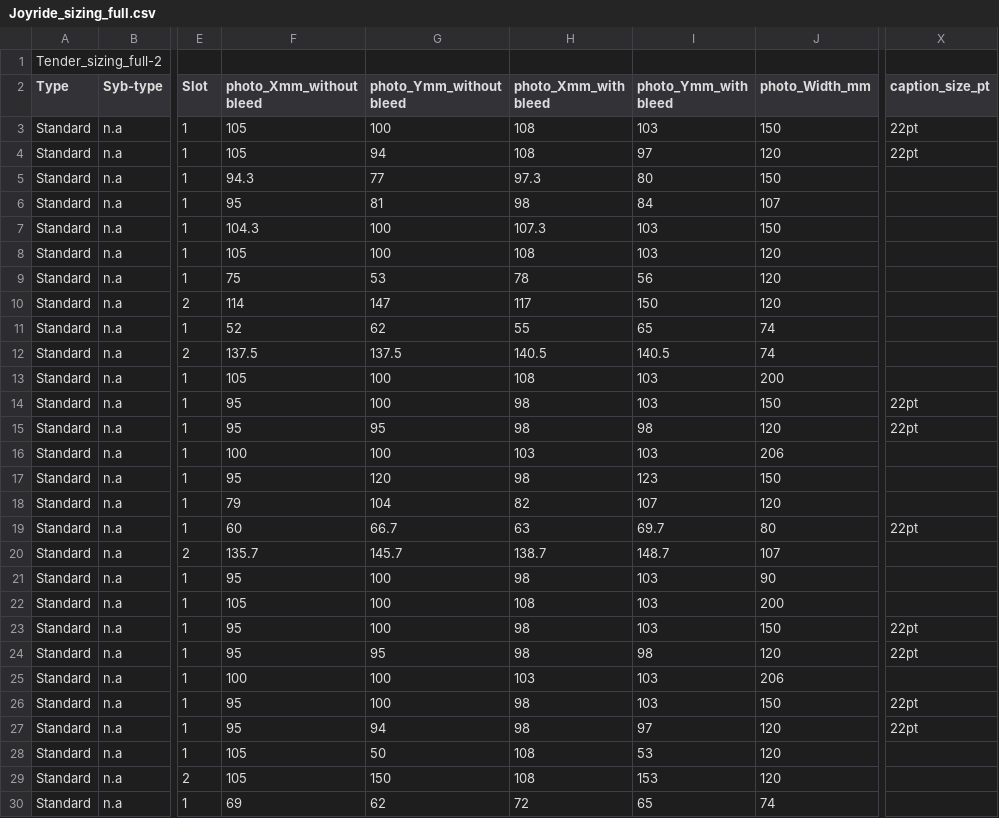
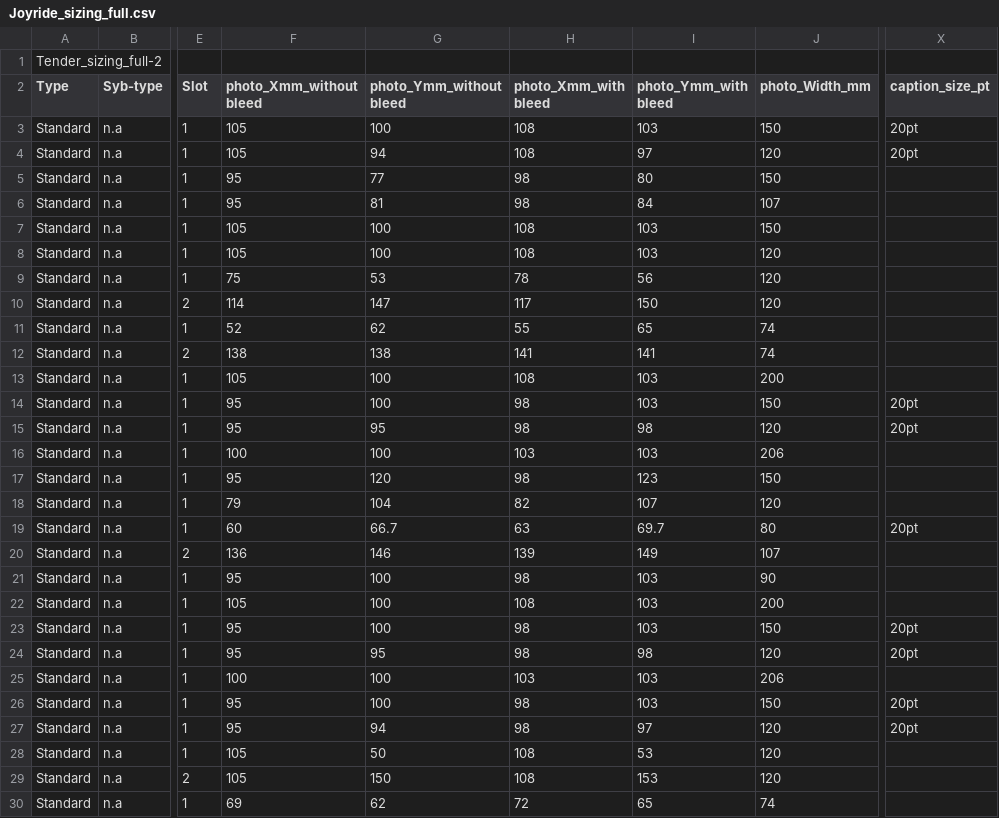
Before and after one commit to aevia-design/aevia-test, a CSV file: assets/Template_Joyride/Joyride_sizing_full.csv, drawn as a sheet; only a part is shown, gaps mark what is left out; the diff covers the shown part only; the diff names each change by its address in the sheet, - before the commit and + after, or states it on an @@ line.

```diff
--- a/assets/Template_Joyride/Joyride_sizing_full.csv
+++ b/assets/Template_Joyride/Joyride_sizing_full.csv
-X3:X4 (caption_size_pt): 22pt
+X3:X4 (caption_size_pt): 20pt
-F5 (photo_Xmm_without bleed): 94.3
+F5 (photo_Xmm_without bleed): 95
-H5 (photo_Xmm_with bleed): 97.3
+H5 (photo_Xmm_with bleed): 98
-F7 (photo_Xmm_without bleed): 104.3
+F7 (photo_Xmm_without bleed): 105
-H7 (photo_Xmm_with bleed): 107.3
+H7 (photo_Xmm_with bleed): 108
-F12 (photo_Xmm_without bleed): 137.5
+F12 (photo_Xmm_without bleed): 138
-G12 (photo_Ymm_without bleed): 137.5
+G12 (photo_Ymm_without bleed): 138
-H12 (photo_Xmm_with bleed): 140.5
+H12 (photo_Xmm_with bleed): 141
-I12 (photo_Ymm_with bleed): 140.5
+I12 (photo_Ymm_with bleed): 141
-X14:X15 (caption_size_pt): 22pt
+X14:X15 (caption_size_pt): 20pt
-X19 (caption_size_pt): 22pt
+X19 (caption_size_pt): 20pt
-F20 (photo_Xmm_without bleed): 135.7
+F20 (photo_Xmm_without bleed): 136
-G20 (photo_Ymm_without bleed): 145.7
+G20 (photo_Ymm_without bleed): 146
-H20 (photo_Xmm_with bleed): 138.7
+H20 (photo_Xmm_with bleed): 139
-I20 (photo_Ymm_with bleed): 148.7
+I20 (photo_Ymm_with bleed): 149
-X23:X24 (caption_size_pt): 22pt
+X23:X24 (caption_size_pt): 20pt
-X26:X27 (caption_size_pt): 22pt
+X26:X27 (caption_size_pt): 20pt
```
Also changed, not shown: 10 edited cells elsewhere in this file, 8 other files.
